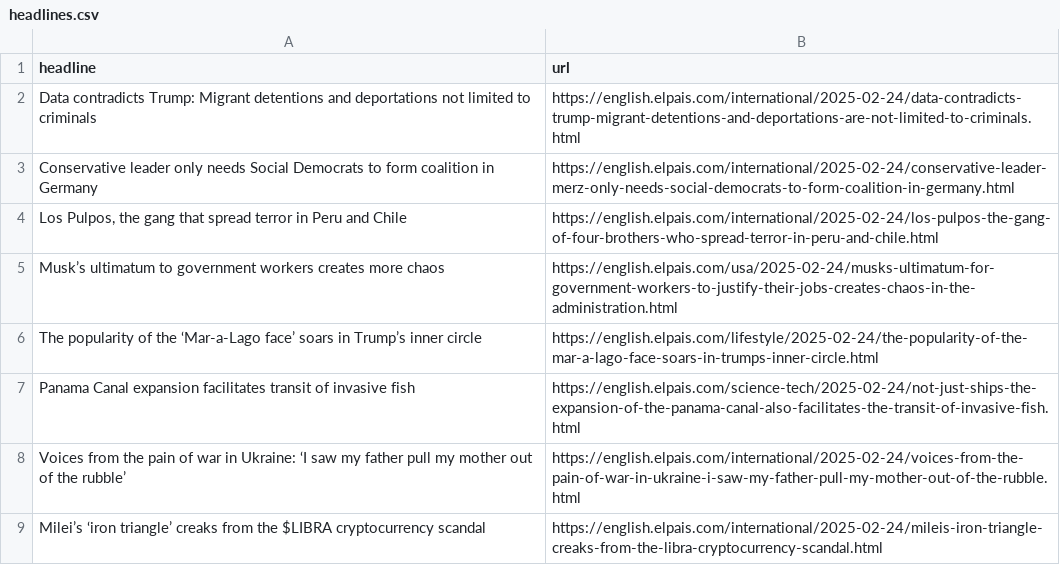
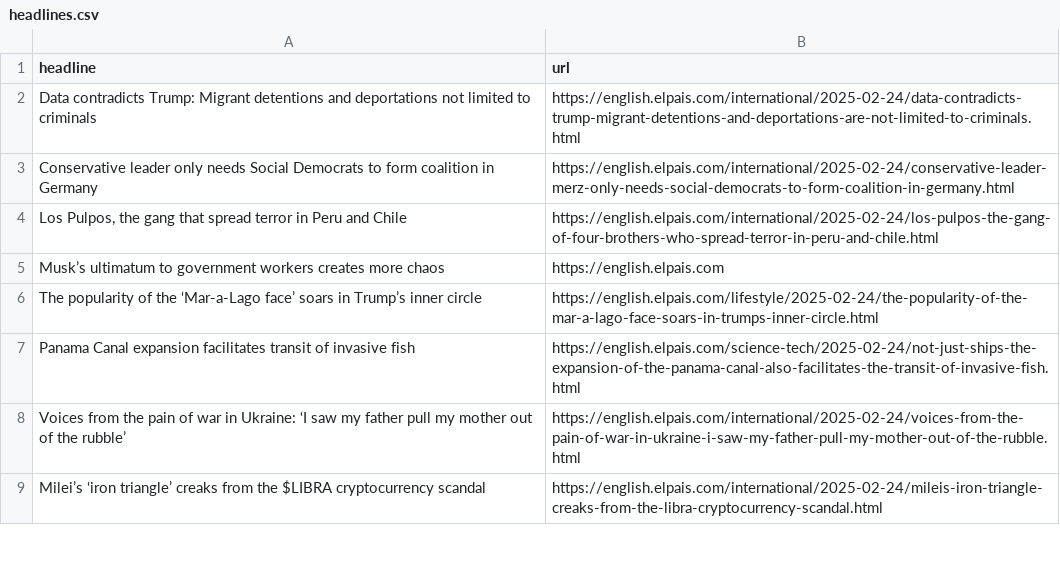
Before and after one commit to cmgsalazar/el-pais-autoscraper, a CSV file: headlines.csv, drawn as a sheet; only a part is shown.

```diff
--- a/headlines.csv
+++ b/headlines.csv
@@ -4,3 +4,3 @@ Conservative leader only needs Social Democrats to form coalition in Germany,htt
 "Los Pulpos, the gang that spread terror in Peru and Chile",https://english.elpais.com/international/2025-02-24/los-pulpos-the-gang-of-four-brothers-who-spread-terror-in-peru-and-chile.html
-Musk’s ultimatum to government workers creates more chaos,https://english.elpais.com/usa/2025-02-24/musks-ultimatum-for-government-workers-to-justify-their-jobs-creates-chaos-in-the-administration.html
+Musk’s ultimatum to government workers creates more chaos,https://english.elpais.com
 The popularity of the ‘Mar-a-Lago face’ soars in Trump’s inner circle,https://english.elpais.com/lifestyle/2025-02-24/the-popularity-of-the-mar-a-lago-face-soars-in-trumps-inner-circle.html
```
